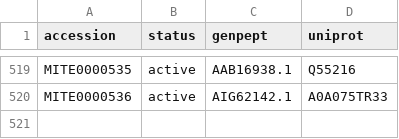
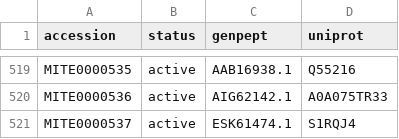
Before and after one commit to mite-standard/mite_data, a CSV file: mite_data/metadata/mite_prot_accessions.csv, drawn as a sheet; only a part is shown, gaps mark what is left out.

```diff
--- a/mite_data/metadata/mite_prot_accessions.csv
+++ b/mite_data/metadata/mite_prot_accessions.csv
@@ -520 +520,2 @@ MITE0000535,active,AAB16938.1,Q55216
 MITE0000536,active,AIG62142.1,A0A075TR33
+MITE0000537,active,ESK61474.1,S1RQJ4
```
Also changed, not shown: mite_data/metadata/dump_smarts.csv, mite_data/metadata/dump_smiles.csv, 5 other files.
